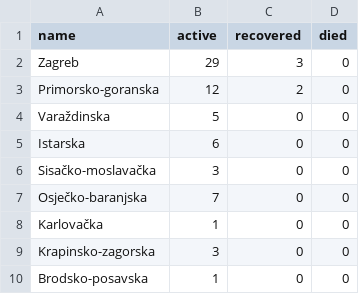
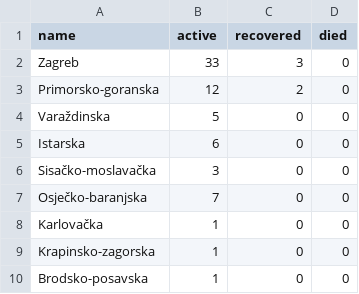
Before and after one commit to tonivrbic/covid-19-croatia, a CSV file: generated/cases_per_county.csv, drawn as a sheet.

```diff
--- a/generated/cases_per_county.csv
+++ b/generated/cases_per_county.csv
@@ -1,3 +1,3 @@
 name,active,recovered,died
-Zagreb,29,3,0
+Zagreb,33,3,0
 Primorsko-goranska,12,2,0
@@ -8,3 +8,3 @@ Osječko-baranjska,7,0,0
 Karlovačka,1,0,0
-Krapinsko-zagorska,3,0,0
+Krapinsko-zagorska,1,0,0
 Brodsko-posavska,1,0,0
```
Also changed, not shown: covid_hr.csv, generated/cases_cumulative.csv, 2 other files.
